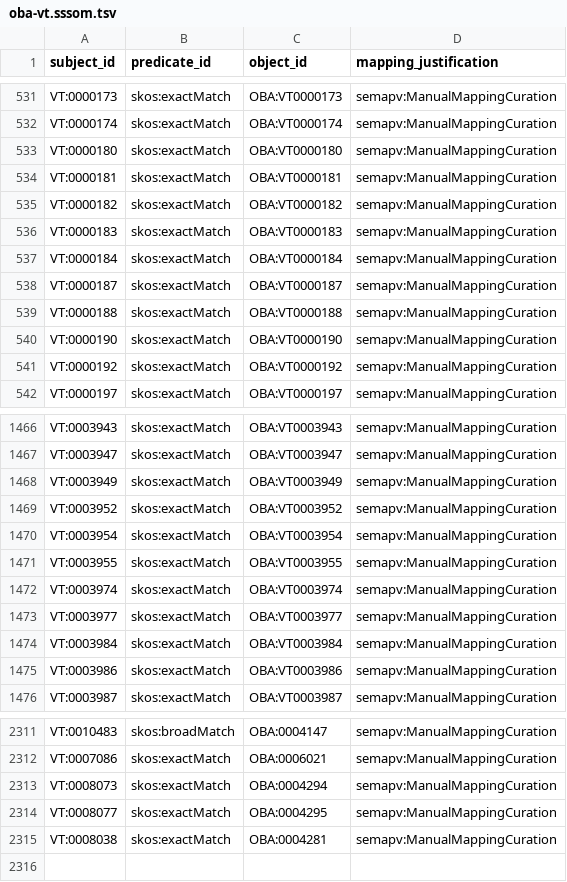
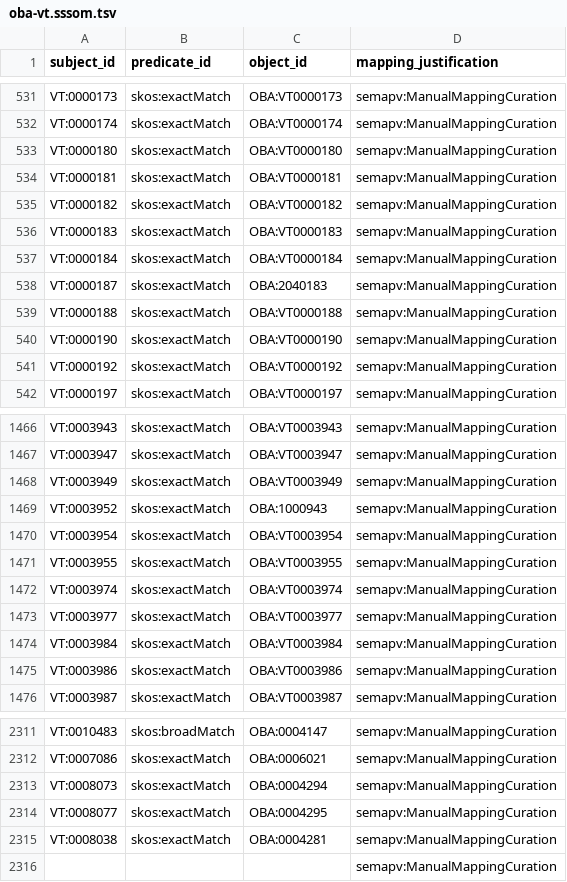
Before and after one commit to obophenotype/bio-attribute-ontology, a TSV file: src/mappings/oba-vt.sssom.tsv, drawn as a sheet; only a part is shown, gaps mark what is left out.

Commit message:
Update VT-OBA mapping table

```diff
--- a/src/mappings/oba-vt.sssom.tsv
+++ b/src/mappings/oba-vt.sssom.tsv
@@ -537,3 +537,3 @@ VT:0000183	skos:exactMatch	OBA:VT0000183	semapv:ManualMappingCuration
 VT:0000184	skos:exactMatch	OBA:VT0000184	semapv:ManualMappingCuration
-VT:0000187	skos:exactMatch	OBA:VT0000187	semapv:ManualMappingCuration
+VT:0000187	skos:exactMatch	OBA:2040183	semapv:ManualMappingCuration
 VT:0000188	skos:exactMatch	OBA:VT0000188	semapv:ManualMappingCuration
@@ -1468,3 +1468,3 @@ VT:0003947	skos:exactMatch	OBA:VT0003947	semapv:ManualMappingCuration
 VT:0003949	skos:exactMatch	OBA:VT0003949	semapv:ManualMappingCuration
-VT:0003952	skos:exactMatch	OBA:VT0003952	semapv:ManualMappingCuration
+VT:0003952	skos:exactMatch	OBA:1000943	semapv:ManualMappingCuration
 VT:0003954	skos:exactMatch	OBA:VT0003954	semapv:ManualMappingCuration
@@ -2315 +2315,2 @@ VT:0008077	skos:exactMatch	OBA:0004295	semapv:ManualMappingCuration
 VT:0008038	skos:exactMatch	OBA:0004281	semapv:ManualMappingCuration
+			semapv:ManualMappingCuration
```
